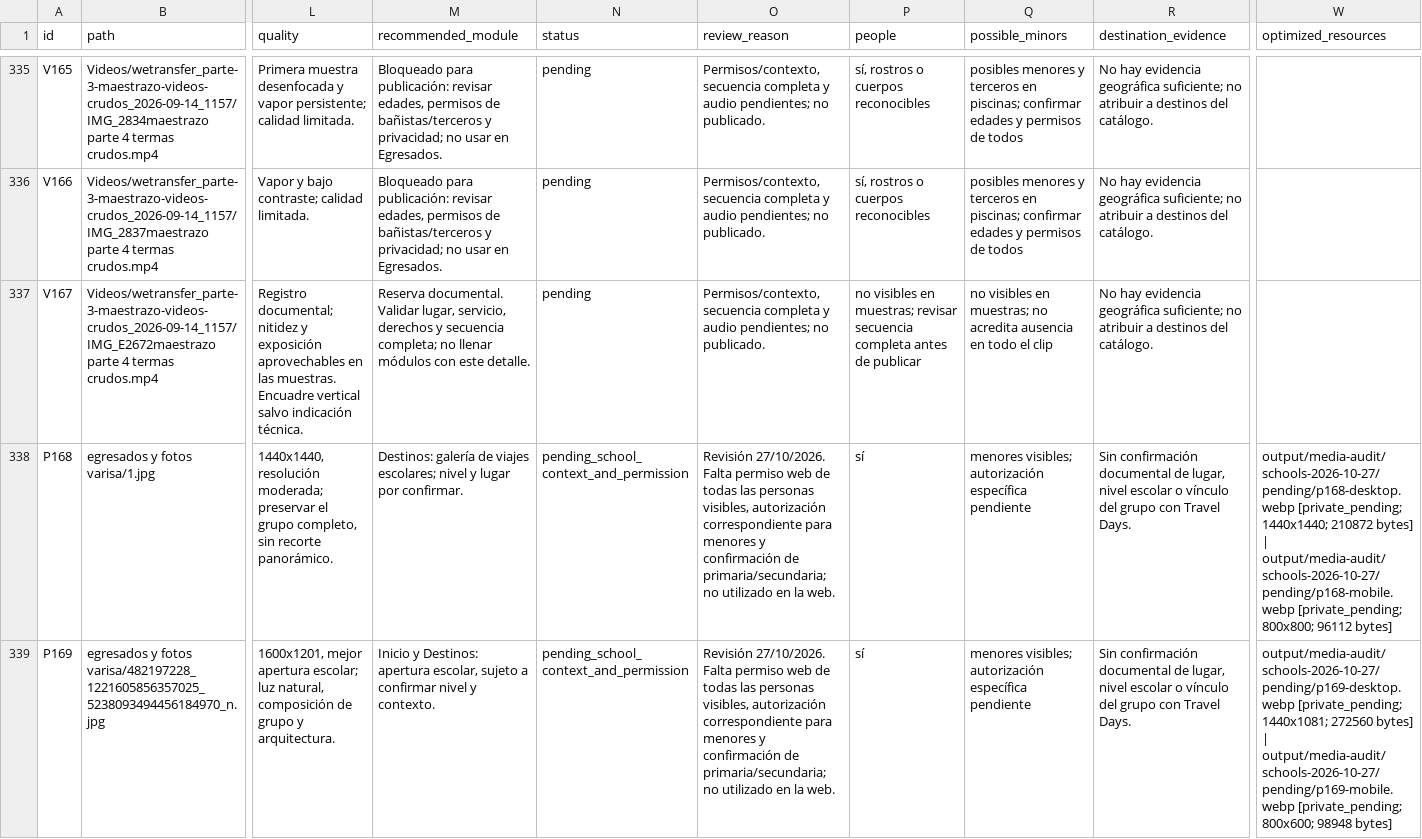
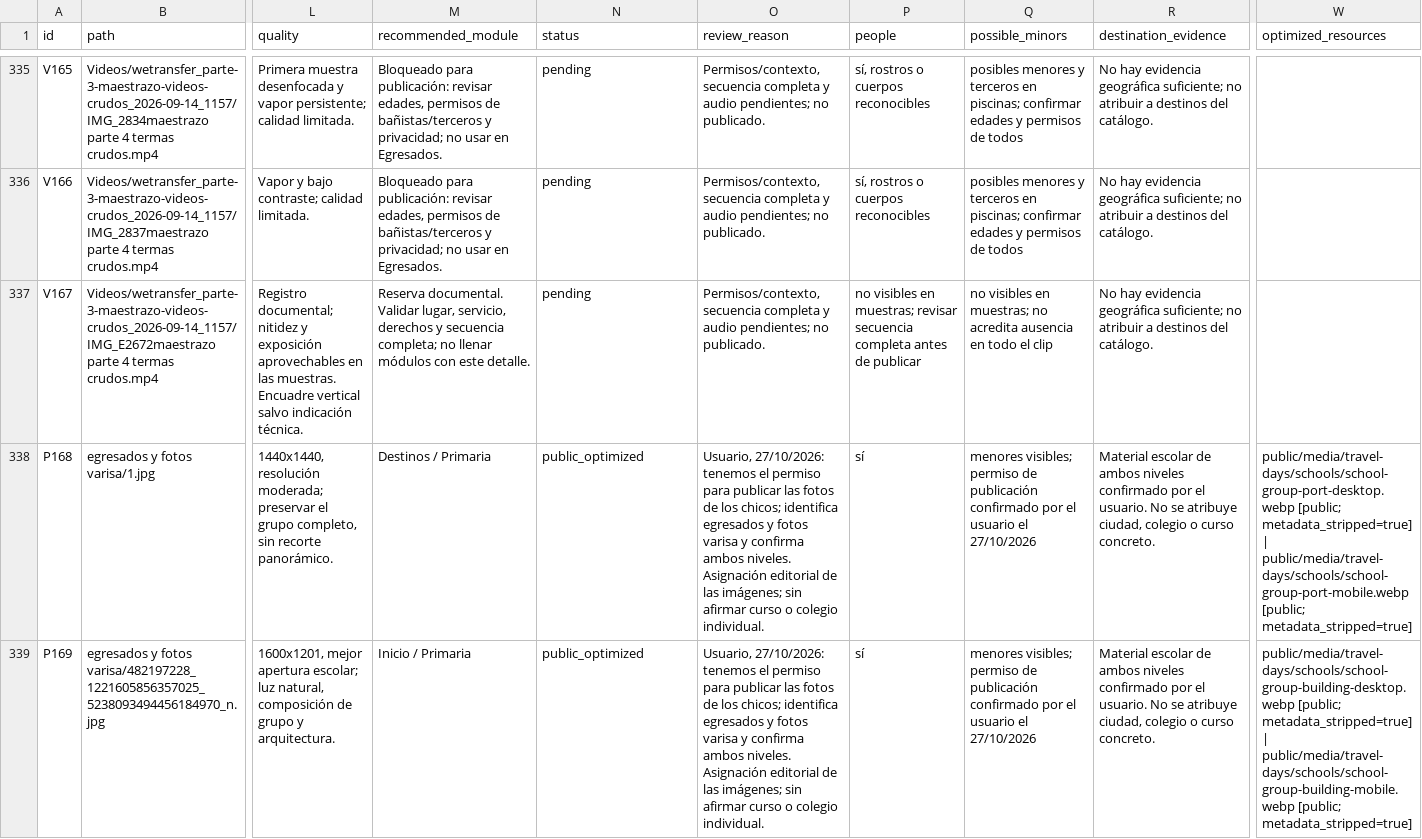
Before and after one commit to misaelr5/TDAYS, a CSV file: docs/Media-Inventory.csv, drawn as a sheet; only a part is shown, gaps mark what is left out; the diff covers the shown part only; the diff names each change by its address in the sheet, - before the commit and + after, or states it on an @@ line.

```diff
--- a/docs/Media-Inventory.csv
+++ b/docs/Media-Inventory.csv
-M338 (recommended_module): Destinos: galería de viajes escolares; nivel y lugar por confirmar.
+M338 (recommended_module): Destinos / Primaria
-N338:N339 (status): pending_school_context_and_permission
+N338:N339 (status): public_optimized
-O338:O339 (review_reason): Revisión 27/10/2026. Falta permiso web de todas las personas visibles, autorización correspondiente para menores y confirmación de primaria/secundaria; no utilizado en la web.
+O338:O339 (review_reason): Usuario, 27/10/2026: tenemos el permiso para publicar las fotos de los chicos; identifica egresados y fotos varisa y confirma ambos niveles. Asignación editorial de las imágenes; sin afirmar curso o colegio individual.
-Q338:Q339 (possible_minors): menores visibles; autorización específica pendiente
+Q338:Q339 (possible_minors): menores visibles; permiso de publicación confirmado por el usuario el 27/10/2026
-R338:R339 (destination_evidence): Sin confirmación documental de lugar, nivel escolar o vínculo del grupo con Travel Days.
+R338:R339 (destination_evidence): Material escolar de ambos niveles confirmado por el usuario. No se atribuye ciudad, colegio o curso concreto.
-W338 (optimized_resources): output/media-audit/schools-2026-10-27/pending/p168-desktop.webp [private_pending; 1440x1440; 210872 bytes] | output/media-audit/schools-2026-10-27/pending/p168-mobile.webp [private_pending; 800x800; 96112 bytes]
+W338 (optimized_resources): public/media/travel-days/schools/school-group-port-desktop.webp [public; metadata_stripped=true] | public/media/travel-days/schools/school-group-port-mobile.webp [public; metadata_stripped=true]
-M339 (recommended_module): Inicio y Destinos: apertura escolar, sujeto a confirmar nivel y contexto.
+M339 (recommended_module): Inicio / Primaria
-W339 (optimized_resources): output/media-audit/schools-2026-10-27/pending/p169-desktop.webp [private_pending; 1440x1081; 272560 bytes] | output/media-audit/schools-2026-10-27/pending/p169-mobile.webp [private_pending; 800x600; 98948 bytes]
+W339 (optimized_resources): public/media/travel-days/schools/school-group-building-desktop.webp [public; metadata_stripped=true] | public/media/travel-days/schools/school-group-building-mobile.webp [public; metadata_stripped=true]
```
Also changed, not shown: 6 edited cells elsewhere in this file, docs/School-Media-Selection.csv, 20 other files.
